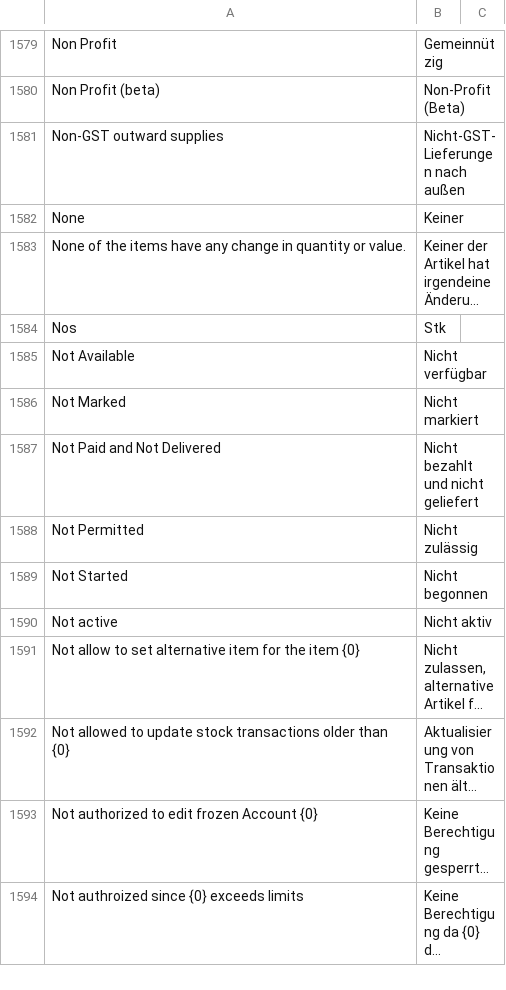
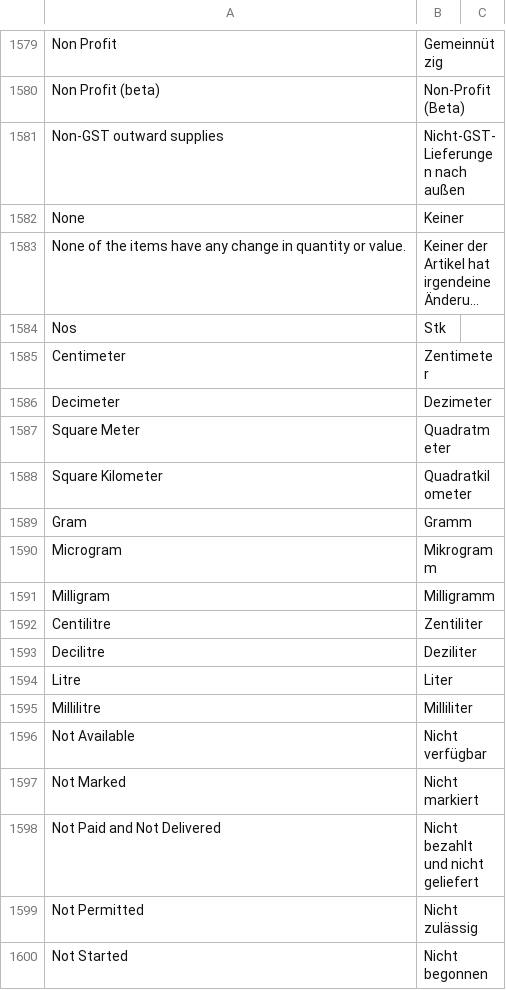
Before and after one commit to libracore/erpnext, a CSV file: erpnext/translations/de.csv, drawn as a sheet; only a part is shown, gaps mark what is left out; the shorter side is filled out with more unchanged rows; long unchanged cells end in …; the diff names each change by its address in the sheet, - before the commit and + after, or states it on an @@ line.

Commit message:
uom

```diff
--- a/erpnext/translations/de.csv
+++ b/erpnext/translations/de.csv
+row 1585: Centimeter | Zentimeter
+row 1586: Decimeter | Dezimeter
+row 1587: Square Meter | Quadratmeter
+row 1588: Square Kilometer | Quadratkilometer
+row 1589: Gram | Gramm
+row 1590: Microgram | Mikrogramm
+row 1591: Milligram | Milligramm
+row 1592: Centilitre | Zentiliter
+row 1593: Decilitre | Deziliter
+row 1594: Litre | Liter
+row 1595: Millilitre | Milliliter
```
